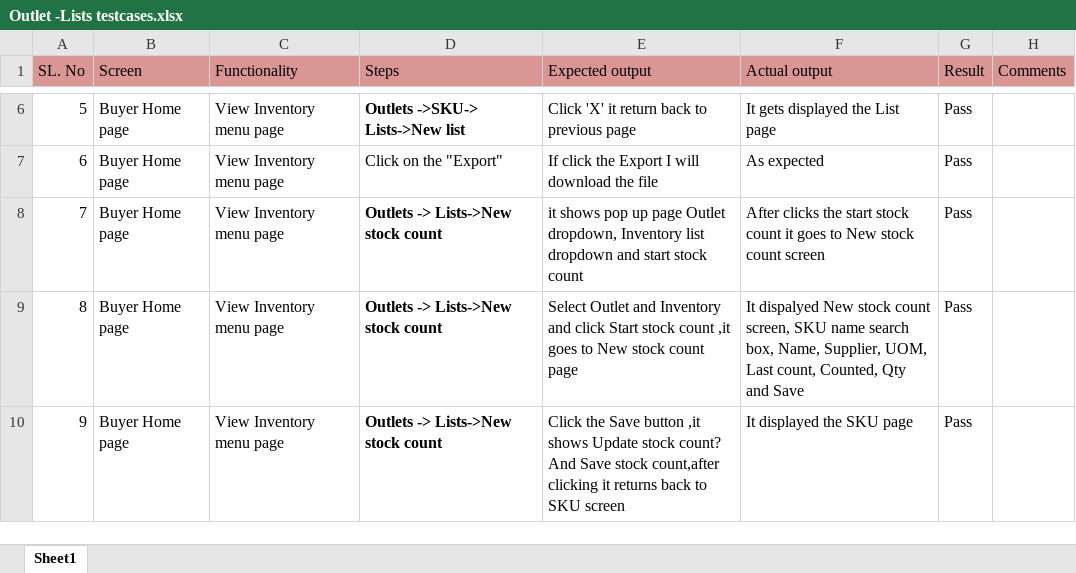
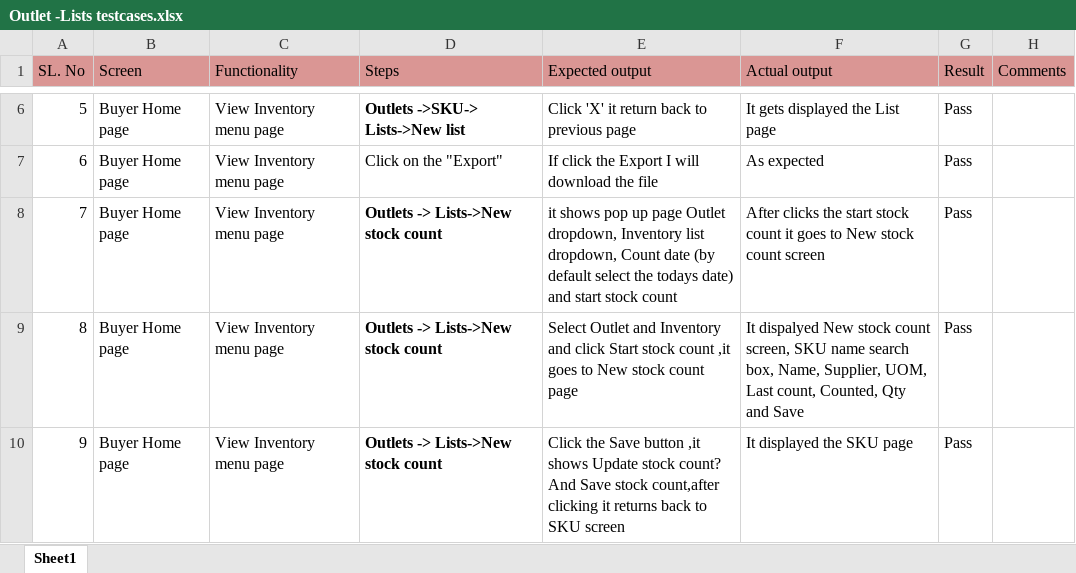
Before and after one commit to shwethazeemart/buyerautomation, an Excel workbook: Buyer hub/Inventory/Manual testcases/Outlet -Lists testcases.xlsx, sheet Sheet1, drawn as a sheet; only a part is shown, gaps mark what is left out; values as stored, in another font and other column widths than the file's, no borders; the diff names each change by its address in the sheet, - before the commit and + after, or states it on an @@ line.

```diff
--- a/Buyer hub/Inventory/Manual testcases/Outlet -Lists testcases.xlsx (sheet Sheet1)
+++ b/Buyer hub/Inventory/Manual testcases/Outlet -Lists testcases.xlsx (sheet Sheet1)
-E8 (Expected output): …Inventory list dropdown and start…
+E8 (Expected output): …Inventory list dropdown, Count date (by default select the todays date) and start…
```
Also changed, not shown: Buyer hub/Inventory/Manual testcases/Inventory Final listing testcases.xlsx, Buyer hub/Inventory/Manual testcases/Outlets-SKU testcases.xlsx, 4 other files.
